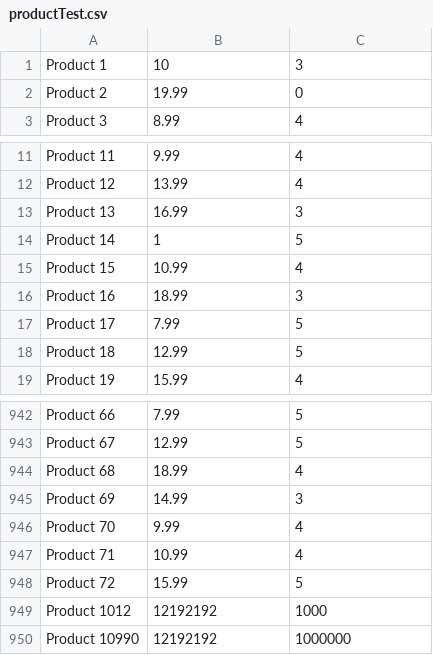
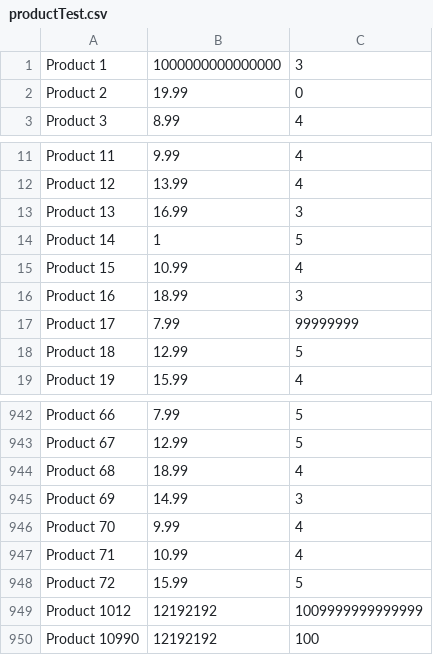
Before and after one commit to Konstant1nov1ch/ProductsAnalyzerGo, a CSV file: resources/productTest.csv, drawn as a sheet; only a part is shown, gaps mark what is left out.

```diff
--- a/resources/productTest.csv
+++ b/resources/productTest.csv
@@ -1,2 +1,2 @@
-Product 1,10,3
+Product 1,1000000000000000,3
 Product 2,19.99,0
@@ -16,3 +16,3 @@ Product 15,10.99,4
 Product 16,18.99,3
-Product 17,7.99,5
+Product 17,7.99,99999999
 Product 18,12.99,5
@@ -948,3 +948,3 @@ Product 71,10.99,4
 Product 72,15.99,5
-Product 1012,12192192,1000
-Product 10990,12192192,1000000
+Product 1012,12192192,1009999999999999
+Product 10990,12192192,100
```
Also changed, not shown: 4 other files.
